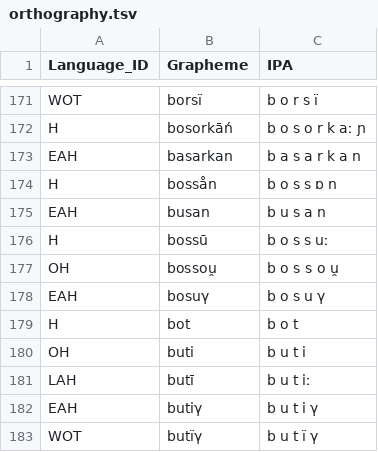
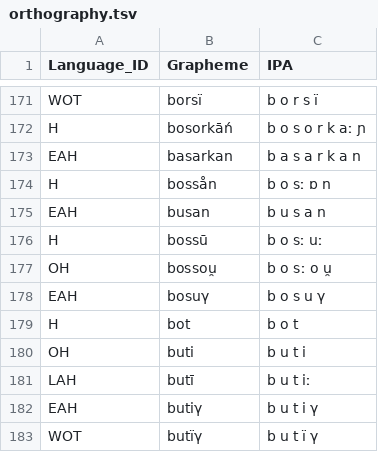
Before and after one commit to martino-vic/ronatasbertawot, a TSV file: etc/orthography.tsv, drawn as a sheet; only a part is shown, gaps mark what is left out.

```diff
--- a/etc/orthography.tsv
+++ b/etc/orthography.tsv
@@ -173,6 +173,6 @@ H	bosorkāń	b o s o r k aː ɲ
 EAH	basarkan	b a s a r k a n
-H	bossån	b o s s ɒ n
+H	bossån	b o sː ɒ n
 EAH	busan	b u s a n
-H	bossū	b o s s uː
-OH	bossou̯	b o s s o u̯
+H	bossū	b o sː uː
+OH	bossou̯	b o sː o u̯
 EAH	bosuγ	b o s u γ
```
Also changed, not shown: raw/misc/hun-wot.csv, 9 other files.
